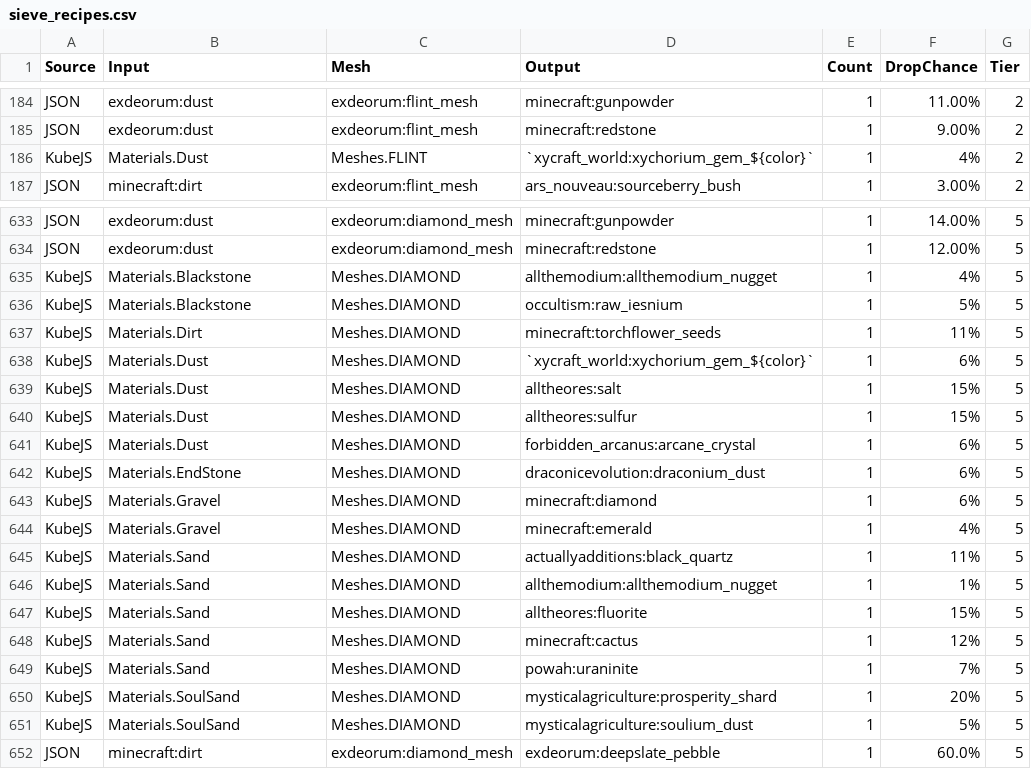
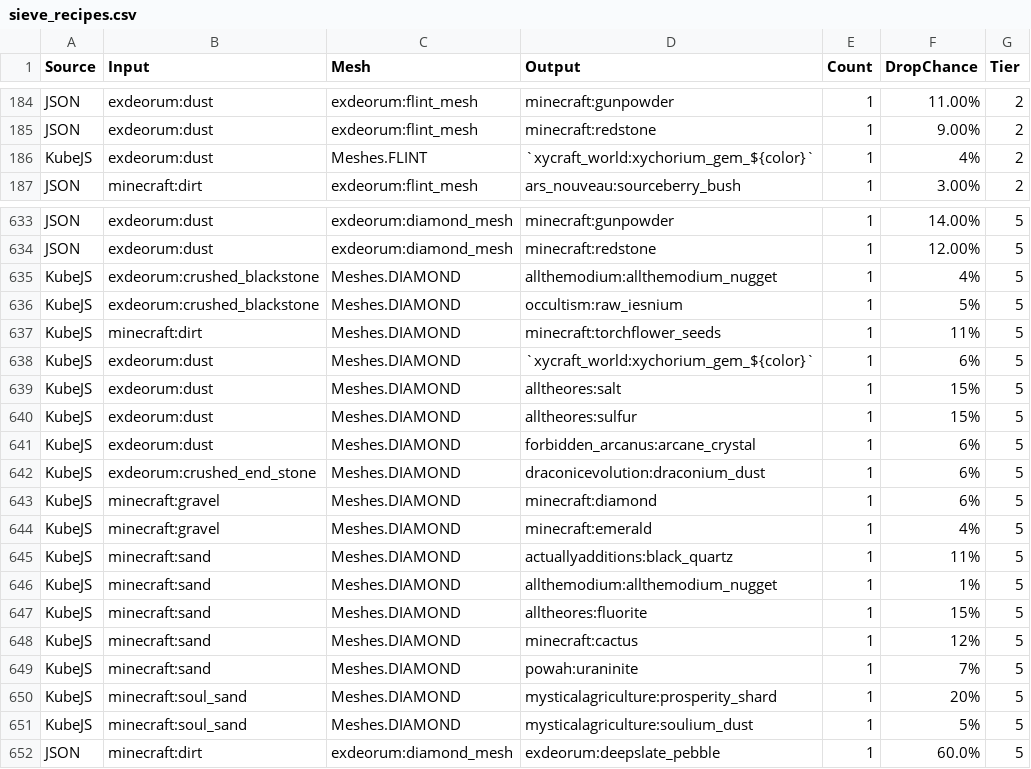
Before and after one commit to andrewbaylissphotography/ATM10TTS-Sieve, a CSV file: sieve_recipes.csv, drawn as a sheet; only a part is shown, gaps mark what is left out; the diff covers the shown part only.

Commit message:
Update sieve_recipes.csv

```diff
--- a/sieve_recipes.csv
+++ b/sieve_recipes.csv
@@ -185,3 +185,3 @@
 "JSON","exdeorum:dust","exdeorum:flint_mesh","minecraft:redstone","1","9.00%","2"
-"KubeJS","Materials.Dust","Meshes.FLINT","`xycraft_world:xychorium_gem_${color}`","1","4%","2"
+"KubeJS","exdeorum:dust","Meshes.FLINT","`xycraft_world:xychorium_gem_${color}`","1","4%","2"
 "JSON","minecraft:dirt","exdeorum:flint_mesh","ars_nouveau:sourceberry_bush","1","3.00%","2"
@@ -634,19 +634,19 @@
 "JSON","exdeorum:dust","exdeorum:diamond_mesh","minecraft:redstone","1","12.00%","5"
-"KubeJS","Materials.Blackstone","Meshes.DIAMOND","allthemodium:allthemodium_nugget","1","4%","5"
-"KubeJS","Materials.Blackstone","Meshes.DIAMOND","occultism:raw_iesnium","1","5%","5"
-"KubeJS","Materials.Dirt","Meshes.DIAMOND","minecraft:torchflower_seeds","1","11%","5"
-"KubeJS","Materials.Dust","Meshes.DIAMOND","`xycraft_world:xychorium_gem_${color}`","1","6%","5"
-"KubeJS","Materials.Dust","Meshes.DIAMOND","alltheores:salt","1","15%","5"
-"KubeJS","Materials.Dust","Meshes.DIAMOND","alltheores:sulfur","1","15%","5"
-"KubeJS","Materials.Dust","Meshes.DIAMOND","forbidden_arcanus:arcane_crystal","1","6%","5"
-"KubeJS","Materials.EndStone","Meshes.DIAMOND","draconicevolution:draconium_dust","1","6%","5"
-"KubeJS","Materials.Gravel","Meshes.DIAMOND","minecraft:diamond","1","6%","5"
-"KubeJS","Materials.Gravel","Meshes.DIAMOND","minecraft:emerald","1","4%","5"
-"KubeJS","Materials.Sand","Meshes.DIAMOND","actuallyadditions:black_quartz","1","11%","5"
-"KubeJS","Materials.Sand","Meshes.DIAMOND","allthemodium:allthemodium_nugget","1","1%","5"
-"KubeJS","Materials.Sand","Meshes.DIAMOND","alltheores:fluorite","1","15%","5"
-"KubeJS","Materials.Sand","Meshes.DIAMOND","minecraft:cactus","1","12%","5"
-"KubeJS","Materials.Sand","Meshes.DIAMOND","powah:uraninite","1","7%","5"
-"KubeJS","Materials.SoulSand","Meshes.DIAMOND","mysticalagriculture:prosperity_shard","1","20%","5"
-"KubeJS","Materials.SoulSand","Meshes.DIAMOND","mysticalagriculture:soulium_dust","1","5%","5"
+"KubeJS","exdeorum:crushed_blackstone","Meshes.DIAMOND","allthemodium:allthemodium_nugget","1","4%","5"
+"KubeJS","exdeorum:crushed_blackstone","Meshes.DIAMOND","occultism:raw_iesnium","1","5%","5"
+"KubeJS","minecraft:dirt","Meshes.DIAMOND","minecraft:torchflower_seeds","1","11%","5"
+"KubeJS","exdeorum:dust","Meshes.DIAMOND","`xycraft_world:xychorium_gem_${color}`","1","6%","5"
+"KubeJS","exdeorum:dust","Meshes.DIAMOND","alltheores:salt","1","15%","5"
+"KubeJS","exdeorum:dust","Meshes.DIAMOND","alltheores:sulfur","1","15%","5"
+"KubeJS","exdeorum:dust","Meshes.DIAMOND","forbidden_arcanus:arcane_crystal","1","6%","5"
+"KubeJS","exdeorum:crushed_end_stone","Meshes.DIAMOND","draconicevolution:draconium_dust","1","6%","5"
+"KubeJS","minecraft:gravel","Meshes.DIAMOND","minecraft:diamond","1","6%","5"
+"KubeJS","minecraft:gravel","Meshes.DIAMOND","minecraft:emerald","1","4%","5"
+"KubeJS","minecraft:sand","Meshes.DIAMOND","actuallyadditions:black_quartz","1","11%","5"
+"KubeJS","minecraft:sand","Meshes.DIAMOND","allthemodium:allthemodium_nugget","1","1%","5"
+"KubeJS","minecraft:sand","Meshes.DIAMOND","alltheores:fluorite","1","15%","5"
+"KubeJS","minecraft:sand","Meshes.DIAMOND","minecraft:cactus","1","12%","5"
+"KubeJS","minecraft:sand","Meshes.DIAMOND","powah:uraninite","1","7%","5"
+"KubeJS","minecraft:soul_sand","Meshes.DIAMOND","mysticalagriculture:prosperity_shard","1","20%","5"
+"KubeJS","minecraft:soul_sand","Meshes.DIAMOND","mysticalagriculture:soulium_dust","1","5%","5"
 "JSON","minecraft:dirt","exdeorum:diamond_mesh","exdeorum:deepslate_pebble","1","60.0%","5"
```
Also changed, not shown: 36 edited cells elsewhere in this file.
